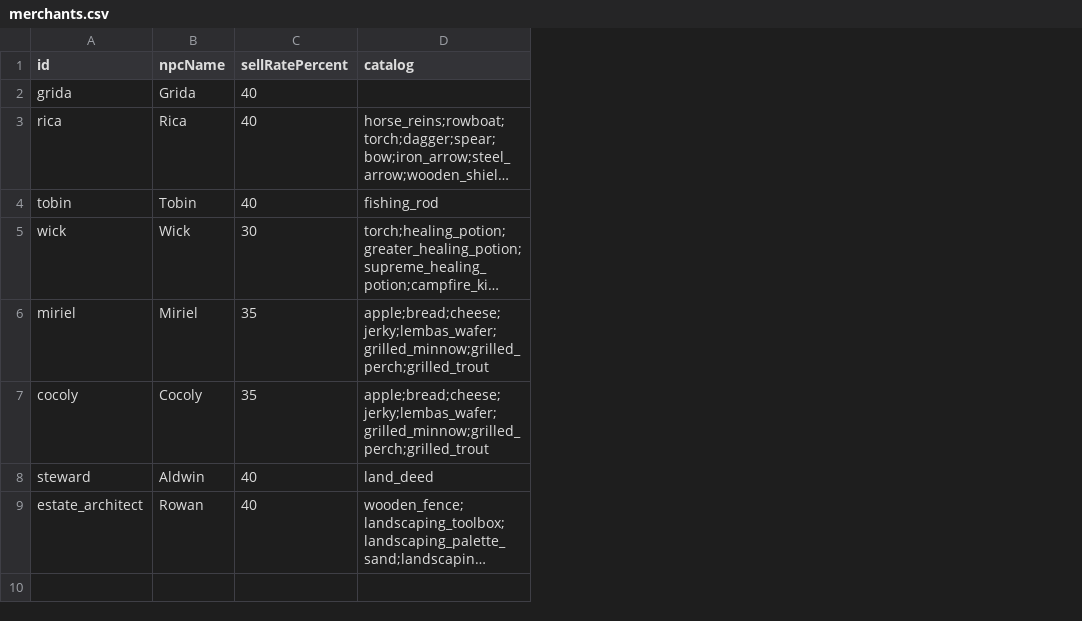
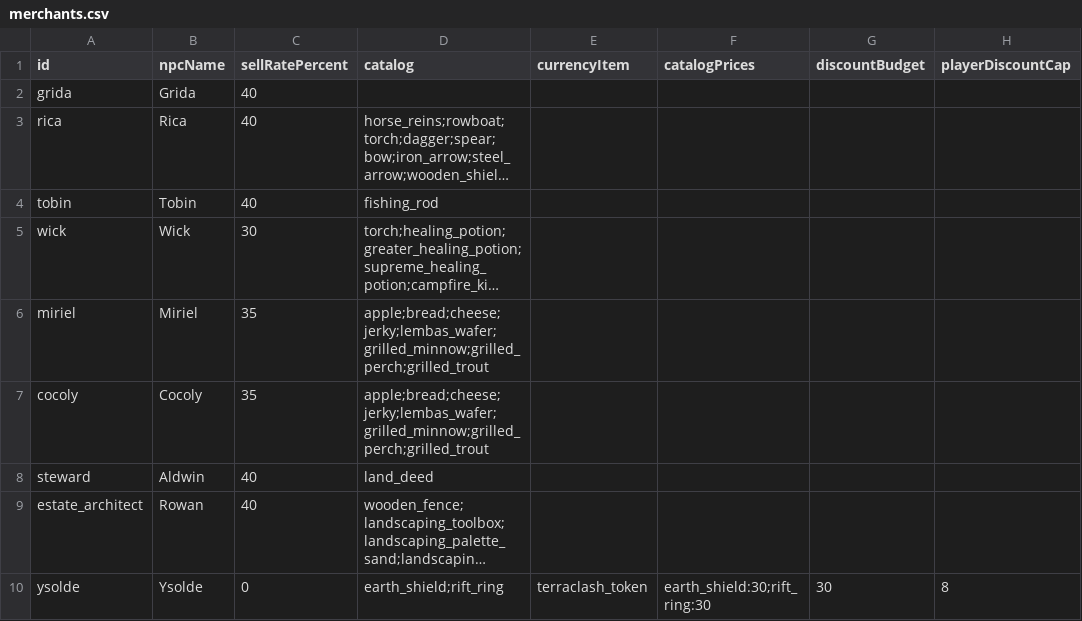
Before and after one commit to OpenMMO-Agent-UI/openmmo-agent-wiki, a CSV file: src/data/game/merchants.csv, drawn as a sheet; long unchanged cells end in …; the diff names each change by its address in the sheet, - before the commit and + after, or states it on an @@ line.

```diff
--- a/src/data/game/merchants.csv
+++ b/src/data/game/merchants.csv
+column E (currencyItem), empty
+column F (catalogPrices), empty
+column G (discountBudget), empty
+column H (playerDiscountCap), empty
+row 10: ysolde | Ysolde | 0 | earth_shield;rift_ring | terraclash_token | earth_shield:30;rift_ring:30 | 30 | 8
```
Also changed, not shown: src/data/game/items.csv, src/data/game/npcs.csv, 19 other files.
